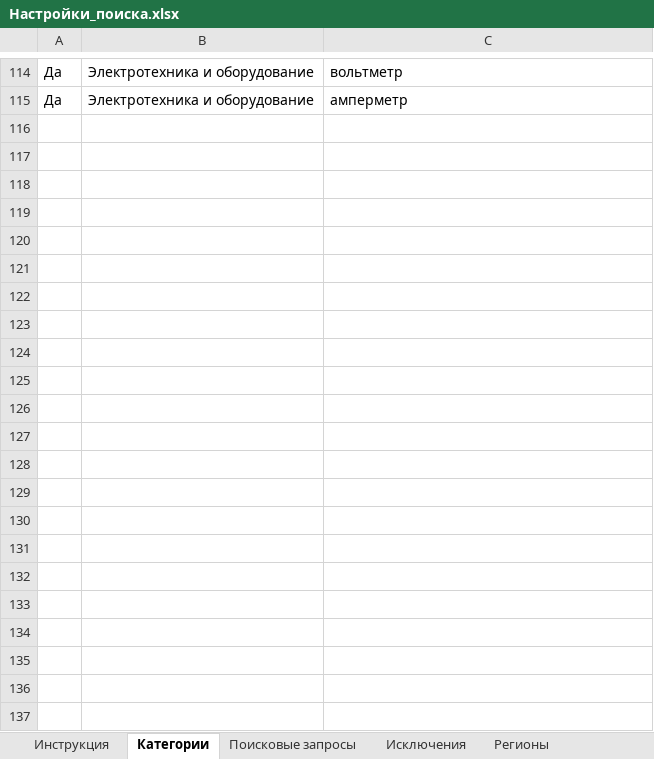
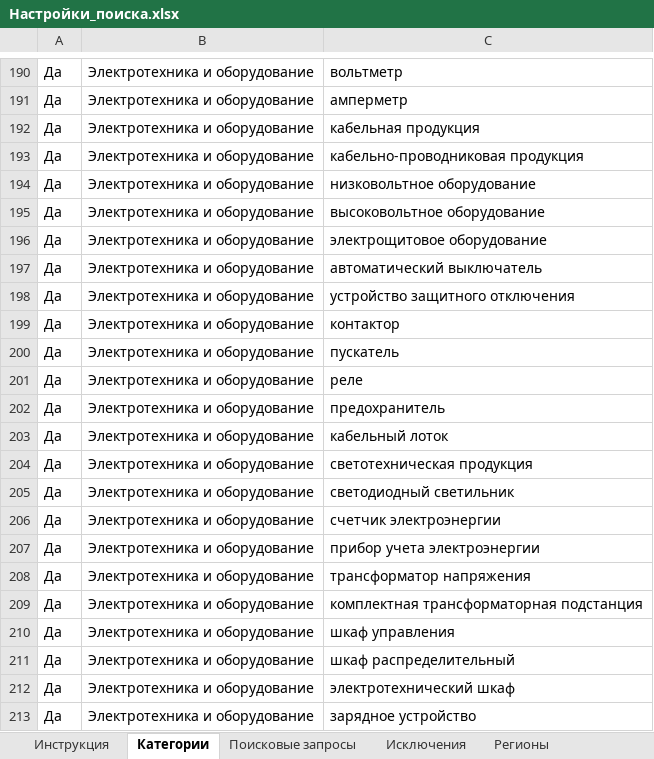
Before and after one commit to flycited2-dotcom/tender-parser, an Excel workbook: config/Настройки_поиска.xlsx, sheet Категории, drawn as a sheet; only a part is shown, gaps mark what is left out; values as stored, in another font and other column widths than the file's, no borders; table styles not drawn; the diff covers the shown part only; the diff names each change by its address in the sheet, - before the commit and + after, or states it on an @@ line.

```diff
--- a/config/Настройки_поиска.xlsx (sheet Категории)
+++ b/config/Настройки_поиска.xlsx (sheet Категории)
+row 192: Да | Электротехника и оборудование | кабельная продукция
+row 193: Да | Электротехника и оборудование | кабельно-проводниковая продукция
+row 194: Да | Электротехника и оборудование | низковольтное оборудование
+row 195: Да | Электротехника и оборудование | высоковольтное оборудование
+row 196: Да | Электротехника и оборудование | электрощитовое оборудование
+row 197: Да | Электротехника и оборудование | автоматический выключатель
+row 198: Да | Электротехника и оборудование | устройство защитного отключения
+row 199: Да | Электротехника и оборудование | контактор
+row 200: Да | Электротехника и оборудование | пускатель
+row 201: Да | Электротехника и оборудование | реле
+row 202: Да | Электротехника и оборудование | предохранитель
+row 203: Да | Электротехника и оборудование | кабельный лоток
+row 204: Да | Электротехника и оборудование | светотехническая продукция
+row 205: Да | Электротехника и оборудование | светодиодный светильник
+row 206: Да | Электротехника и оборудование | счетчик электроэнергии
+row 207: Да | Электротехника и оборудование | прибор учета электроэнергии
+row 208: Да | Электротехника и оборудование | трансформатор напряжения
+row 209: Да | Электротехника и оборудование | комплектная трансформаторная подстанция
+row 210: Да | Электротехника и оборудование | шкаф управления
+row 211: Да | Электротехника и оборудование | шкаф распределительный
+row 212: Да | Электротехника и оборудование | электротехнический шкаф
+row 213: Да | Электротехника и оборудование | зарядное устройство
```
Also changed, not shown: 76 added rows and cell formats elsewhere in this sheet, sheet Поисковые запросы, sheet Исключения, sheet Регионы, sheet Инструкция, sheet Параметры, 22 other files.
